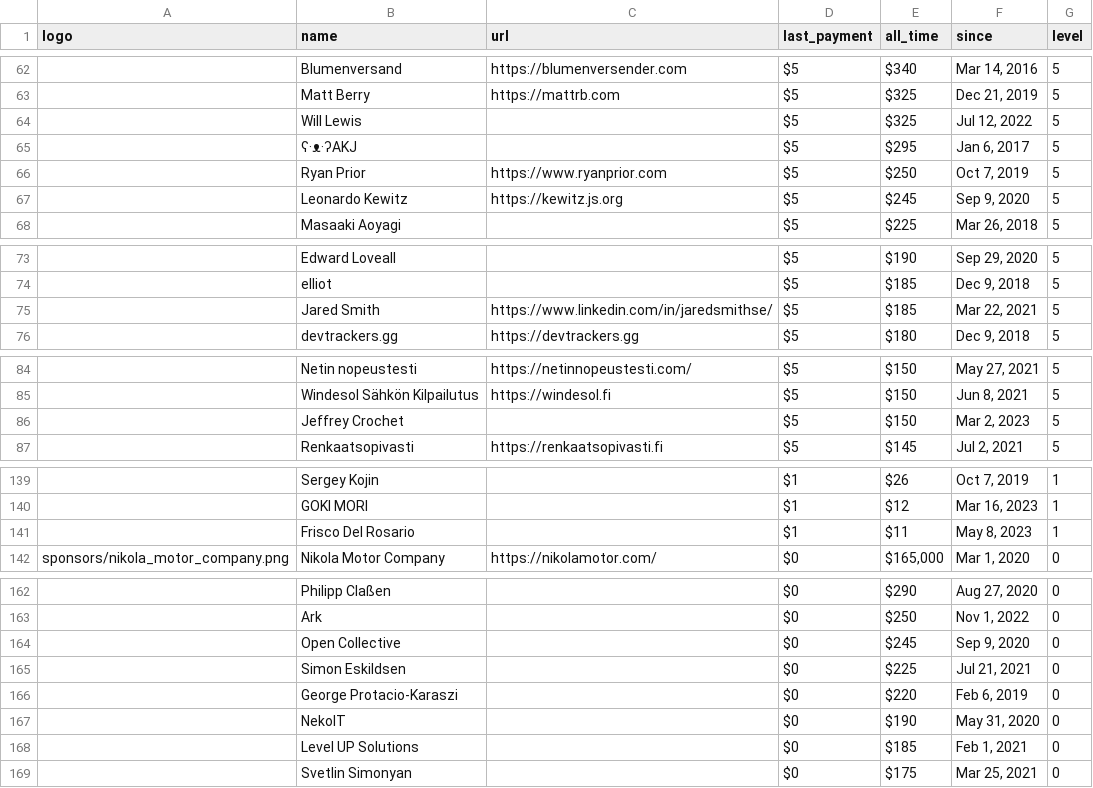
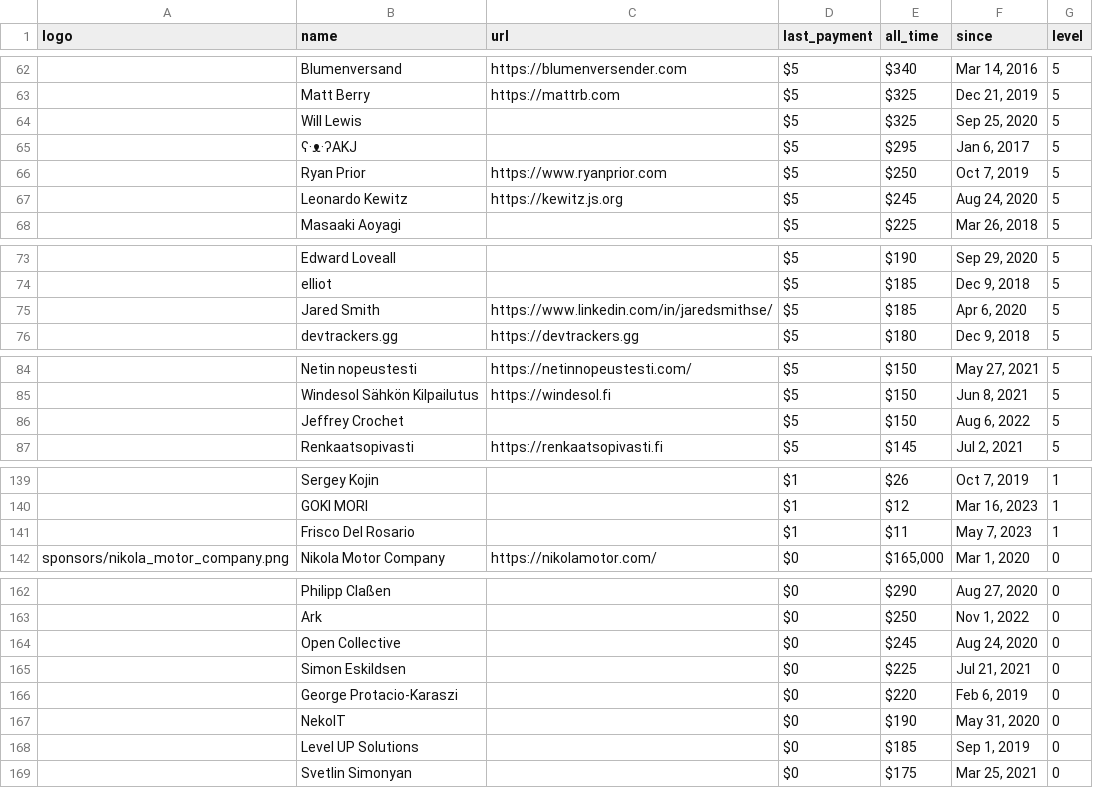
Before and after one commit to crystal-lang/crystal-website, a CSV file: _data/sponsors.csv, drawn as a sheet; only a part is shown, gaps mark what is left out; the diff covers the shown part only; the diff names each change by its address in the sheet, - before the commit and + after, or states it on an @@ line.

```diff
--- a/_data/sponsors.csv
+++ b/_data/sponsors.csv
-F64 (since): Jul 12, 2022
+F64 (since): Sep 25, 2020
-F67 (since): Sep 9, 2020
+F67 (since): Aug 24, 2020
-F75 (since): Mar 22, 2021
+F75 (since): Apr 6, 2020
-F86 (since): Mar 2, 2023
+F86 (since): Aug 6, 2022
-F141 (since): May 8, 2023
+F141 (since): May 7, 2023
-F164 (since): Sep 9, 2020
+F164 (since): Aug 24, 2020
-F168 (since): Feb 1, 2021
+F168 (since): Sep 1, 2019
```
Also changed, not shown: 3 added rows, 4 removed rows and 5 edited cells elsewhere in this file, 1 other file.
